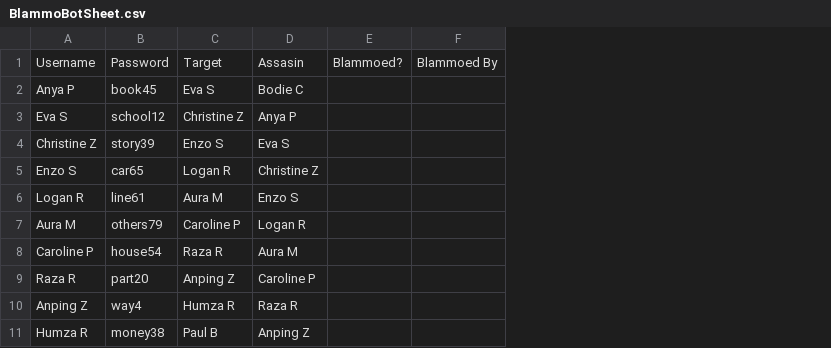
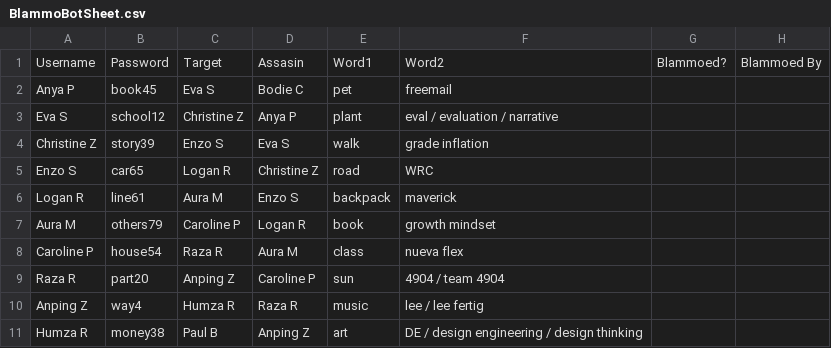
Before and after one commit to yrafalin/TelegramBots, a CSV file: BlammoBot/BlammoBotSheet.csv, drawn as a sheet; only a part is shown; the diff names each change by its address in the sheet, - before the commit and + after, or states it on an @@ line.

```diff
--- a/BlammoBot/BlammoBotSheet.csv
+++ b/BlammoBot/BlammoBotSheet.csv
+column E, rows 1-11: Word1 | pet | plant | walk | road | backpack | book | class | sun | music | art
+column F, rows 1-11: Word2 | freemail | eval / evaluation / narrative | grade inflation | WRC | maverick | growth mindset | nueva flex | 4904 / team 4904 | lee / lee fertig | DE / design engineering / design thinking
```
Also changed, not shown: 1 other file.
